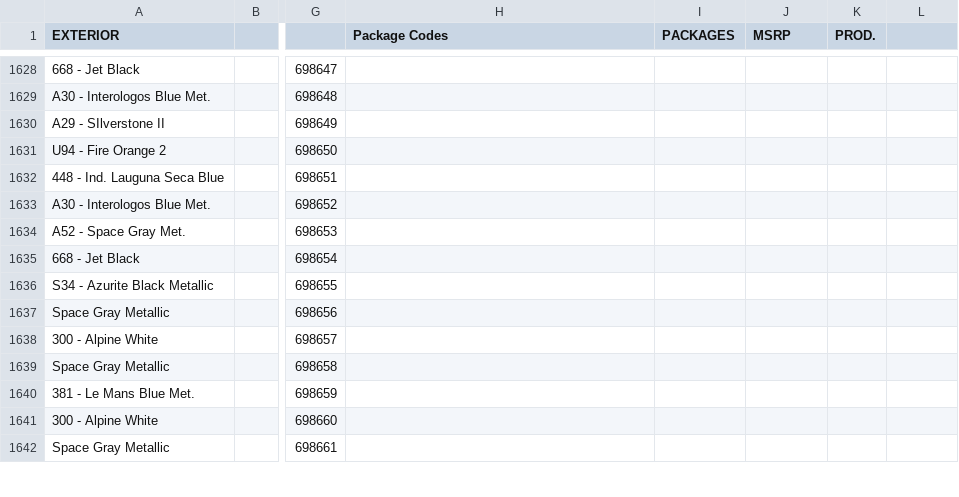
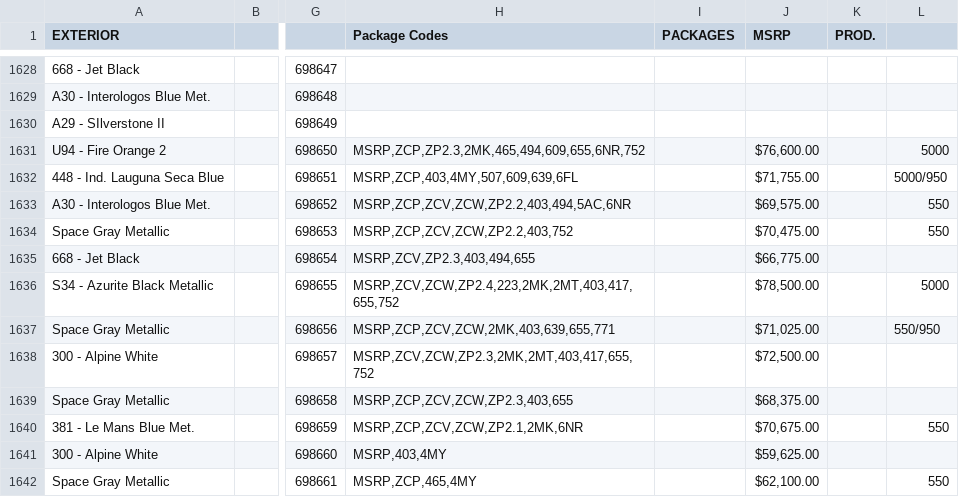
Before and after one commit to Sman19/Functioning-Website, a CSV file: main.csv, drawn as a sheet; only a part is shown, gaps mark what is left out; the diff covers the shown part only; the diff names each change by its address in the sheet, - before the commit and + after, or states it on an @@ line.

Commit message:
Add files via upload

```diff
--- a/main.csv
+++ b/main.csv
-H1631 (Package Codes): (empty)
+H1631 (Package Codes): MSRP,ZCP,ZP2.3,2MK,465,494,609,655,6NR,752
-J1631 (MSRP): (empty)
+J1631 (MSRP): $76,600.00
-L1631: (empty)
+L1631: 5000
-H1632 (Package Codes): (empty)
+H1632 (Package Codes): MSRP,ZCP,403,4MY,507,609,639,6FL
-J1632 (MSRP): (empty)
+J1632 (MSRP): $71,755.00
-L1632: (empty)
+L1632: 5000/950
-H1633 (Package Codes): (empty)
+H1633 (Package Codes): MSRP,ZCP,ZCV,ZCW,ZP2.2,403,494,5AC,6NR
-J1633 (MSRP): (empty)
+J1633 (MSRP): $69,575.00
-L1633:L1634: (empty)
+L1633:L1634: 550
-A1634 (EXTERIOR): A52 - Space Gray Met.
+A1634 (EXTERIOR): Space Gray Metallic
-H1634 (Package Codes): (empty)
+H1634 (Package Codes): MSRP,ZCP,ZCV,ZCW,ZP2.2,403,752
-J1634 (MSRP): (empty)
+J1634 (MSRP): $70,475.00
-H1635 (Package Codes): (empty)
+H1635 (Package Codes): MSRP,ZCV,ZP2.3,403,494,655
-J1635 (MSRP): (empty)
+J1635 (MSRP): $66,775.00
-H1636 (Package Codes): (empty)
+H1636 (Package Codes): MSRP,ZCV,ZCW,ZP2.4,223,2MK,2MT,403,417,655,752
-J1636 (MSRP): (empty)
+J1636 (MSRP): $78,500.00
-L1636: (empty)
+L1636: 5000
-H1637 (Package Codes): (empty)
+H1637 (Package Codes): MSRP,ZCP,ZCV,ZCW,2MK,403,639,655,771
-J1637 (MSRP): (empty)
+J1637 (MSRP): $71,025.00
-L1637: (empty)
+L1637: 550/950
-H1638 (Package Codes): (empty)
+H1638 (Package Codes): MSRP,ZCV,ZCW,ZP2.3,2MK,2MT,403,417,655,752
-J1638 (MSRP): (empty)
+J1638 (MSRP): $72,500.00
-H1639 (Package Codes): (empty)
+H1639 (Package Codes): MSRP,ZCP,ZCV,ZCW,ZP2.3,403,655
-J1639 (MSRP): (empty)
+J1639 (MSRP): $68,375.00
-H1640 (Package Codes): (empty)
+H1640 (Package Codes): MSRP,ZCP,ZCV,ZCW,ZP2.1,2MK,6NR
-J1640 (MSRP): (empty)
+J1640 (MSRP): $70,675.00
-L1640: (empty)
+L1640: 550
-H1641 (Package Codes): (empty)
+H1641 (Package Codes): MSRP,403,4MY
-J1641 (MSRP): (empty)
+J1641 (MSRP): $59,625.00
-H1642 (Package Codes): (empty)
+H1642 (Package Codes): MSRP,ZCP,465,4MY
-J1642 (MSRP): (empty)
+J1642 (MSRP): $62,100.00
-L1642: (empty)
+L1642: 550
```
Also changed, not shown: 101 edited cells elsewhere in this file.
